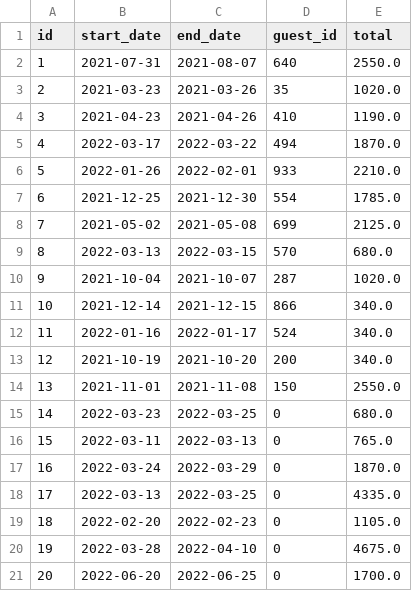
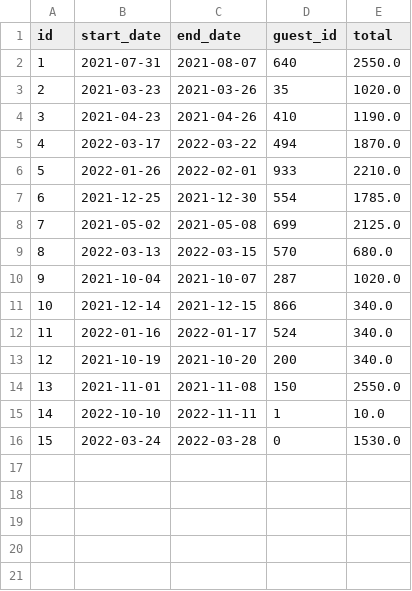
Before and after one commit to njsutliff/week-05, a CSV file: data/reservations/3edda6bc-ab95-49a8-8962-d50b53f84b15.csv, drawn as a sheet; removed rows and columns are numbered as before the commit, all else as after; the diff names each change by its address in the sheet, - before the commit and + after, or states it on an @@ line.

Commit message:
All Add Reservation test plans passed

```diff
--- a/data/reservations/3edda6bc-ab95-49a8-8962-d50b53f84b15.csv
+++ b/data/reservations/3edda6bc-ab95-49a8-8962-d50b53f84b15.csv
-row 15: 14 | 2022-03-23 | 2022-03-25 | 0 | 680.0
-row 16: 15 | 2022-03-11 | 2022-03-13 | 0 | 765.0
+row 15: 14 | 2022-10-10 | 2022-11-11 | 1 | 10.0
@@ column A (id) renumbered in row 16 @@
-C16 (end_date): 2022-03-29
+C16 (end_date): 2022-03-28
-E16 (total): 1870.0
+E16 (total): 1530.0
-row 18: 17 | 2022-03-13 | 2022-03-25 | 0 | 4335.0
-row 19: 18 | 2022-02-20 | 2022-02-23 | 0 | 1105.0
-row 20: 19 | 2022-03-28 | 2022-04-10 | 0 | 4675.0
-row 21: 20 | 2022-06-20 | 2022-06-25 | 0 | 1700.0
```
Also changed, not shown: 3 other files.
